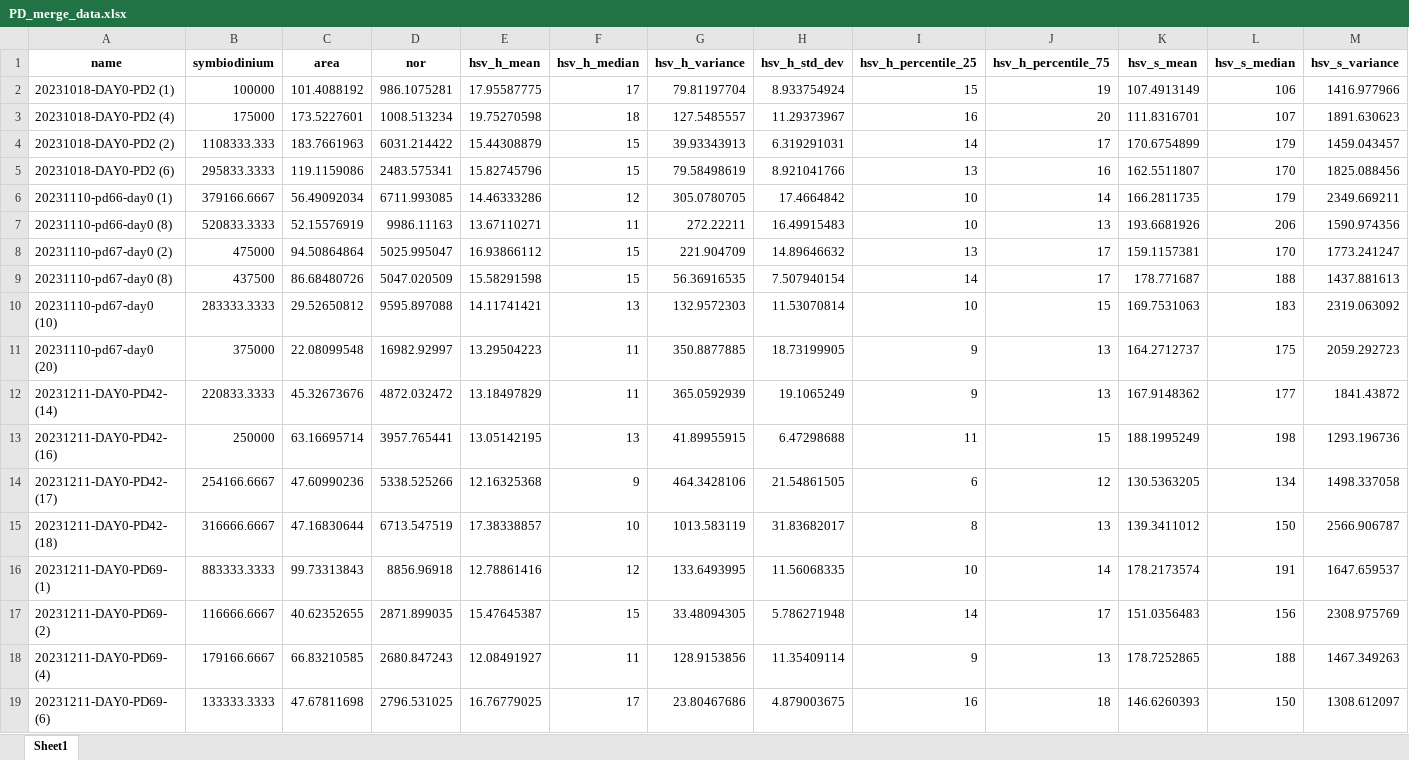
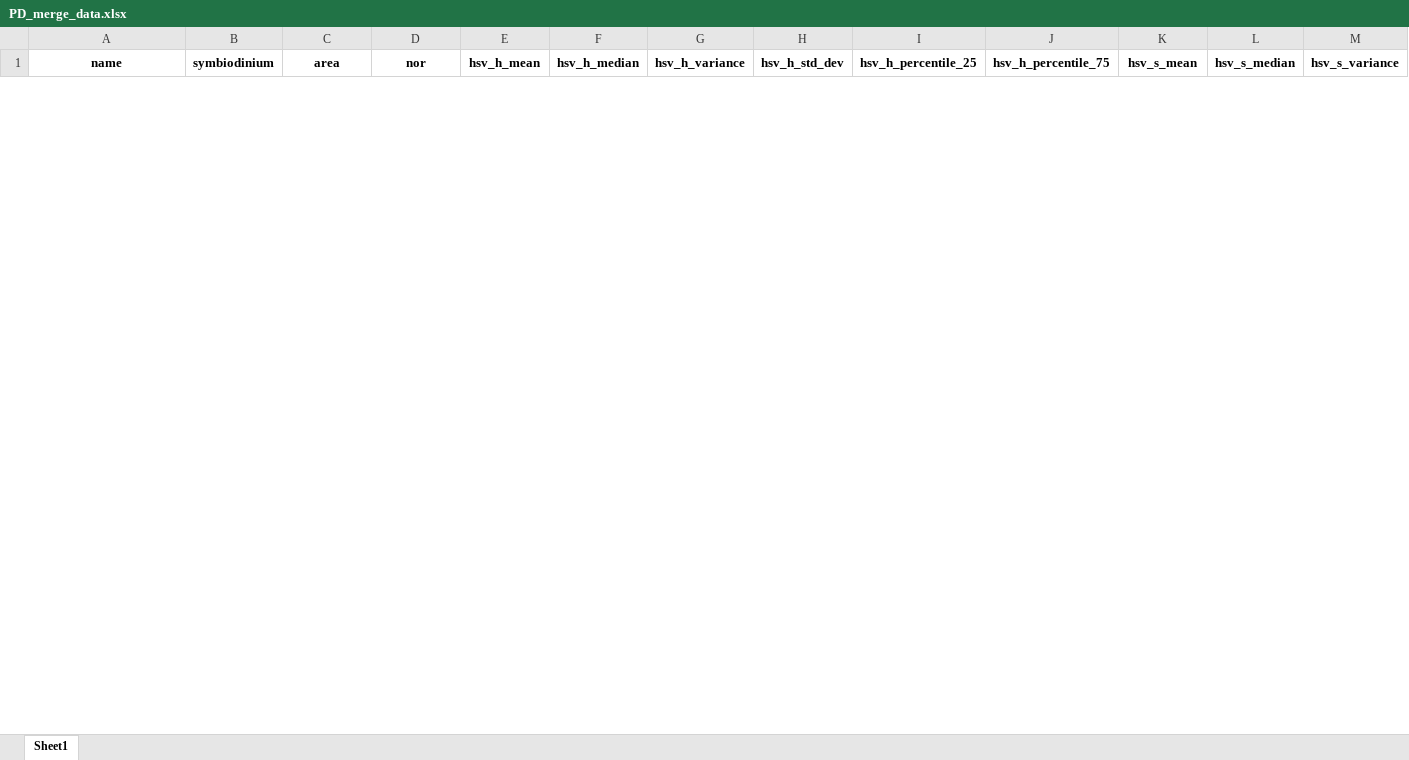
Before and after one commit to ilvnr999/stage2hsv1to5, an Excel workbook: stage2_excels/PD/PD_merge_data.xlsx, sheet Sheet1, drawn as a sheet; only a part is shown; values as stored, in another font and other column widths than the file's, no borders; removed rows and columns are numbered as before the commit, all else as after; rows hold the shown columns only; the diff covers the shown part only; the diff names each change by its address in the sheet, - before the commit and + after, or states it on an @@ line.

```diff
--- a/stage2_excels/PD/PD_merge_data.xlsx (sheet Sheet1)
+++ b/stage2_excels/PD/PD_merge_data.xlsx (sheet Sheet1)
-row 2: 20231018-DAY0-PD2 (1) | 100000 | 101.4088192 | 986.1075281 | 17.95587775 | 17 | 79.81197704 | 8.933754924 | 15 | 19 | 107.4913149 | 106 | 1416.977966
-row 3: 20231018-DAY0-PD2 (4) | 175000 | 173.5227601 | 1008.513234 | 19.75270598 | 18 | 127.5485557 | 11.29373967 | 16 | 20 | 111.8316701 | 107 | 1891.630623
-row 4: 20231018-DAY0-PD2 (2) | 1108333.333 | 183.7661963 | 6031.214422 | 15.44308879 | 15 | 39.93343913 | 6.319291031 | 14 | 17 | 170.6754899 | 179 | 1459.043457
-row 5: 20231018-DAY0-PD2 (6) | 295833.3333 | 119.1159086 | 2483.575341 | 15.82745796 | 15 | 79.58498619 | 8.921041766 | 13 | 16 | 162.5511807 | 170 | 1825.088456
-row 6: 20231110-pd66-day0 (1) | 379166.6667 | 56.49092034 | 6711.993085 | 14.46333286 | 12 | 305.0780705 | 17.4664842 | 10 | 14 | 166.2811735 | 179 | 2349.669211
-row 7: 20231110-pd66-day0 (8) | 520833.3333 | 52.15576919 | 9986.11163 | 13.67110271 | 11 | 272.22211 | 16.49915483 | 10 | 13 | 193.6681926 | 206 | 1590.974356
-row 8: 20231110-pd67-day0 (2) | 475000 | 94.50864864 | 5025.995047 | 16.93866112 | 15 | 221.904709 | 14.89646632 | 13 | 17 | 159.1157381 | 170 | 1773.241247
-row 9: 20231110-pd67-day0 (8) | 437500 | 86.68480726 | 5047.020509 | 15.58291598 | 15 | 56.36916535 | 7.507940154 | 14 | 17 | 178.771687 | 188 | 1437.881613
-row 10: 20231110-pd67-day0 (10) | 283333.3333 | 29.52650812 | 9595.897088 | 14.11741421 | 13 | 132.9572303 | 11.53070814 | 10 | 15 | 169.7531063 | 183 | 2319.063092
-row 11: 20231110-pd67-day0 (20) | 375000 | 22.08099548 | 16982.92997 | 13.29504223 | 11 | 350.8877885 | 18.73199905 | 9 | 13 | 164.2712737 | 175 | 2059.292723
-row 12: 20231211-DAY0-PD42- (14) | 220833.3333 | 45.32673676 | 4872.032472 | 13.18497829 | 11 | 365.0592939 | 19.1065249 | 9 | 13 | 167.9148362 | 177 | 1841.43872
-row 13: 20231211-DAY0-PD42- (16) | 250000 | 63.16695714 | 3957.765441 | 13.05142195 | 13 | 41.89955915 | 6.47298688 | 11 | 15 | 188.1995249 | 198 | 1293.196736
-row 14: 20231211-DAY0-PD42- (17) | 254166.6667 | 47.60990236 | 5338.525266 | 12.16325368 | 9 | 464.3428106 | 21.54861505 | 6 | 12 | 130.5363205 | 134 | 1498.337058
-row 15: 20231211-DAY0-PD42- (18) | 316666.6667 | 47.16830644 | 6713.547519 | 17.38338857 | 10 | 1013.583119 | 31.83682017 | 8 | 13 | 139.3411012 | 150 | 2566.906787
-row 16: 20231211-DAY0-PD69- (1) | 883333.3333 | 99.73313843 | 8856.96918 | 12.78861416 | 12 | 133.6493995 | 11.56068335 | 10 | 14 | 178.2173574 | 191 | 1647.659537
-row 17: 20231211-DAY0-PD69- (2) | 116666.6667 | 40.62352655 | 2871.899035 | 15.47645387 | 15 | 33.48094305 | 5.786271948 | 14 | 17 | 151.0356483 | 156 | 2308.975769
-row 18: 20231211-DAY0-PD69- (4) | 179166.6667 | 66.83210585 | 2680.847243 | 12.08491927 | 11 | 128.9153856 | 11.35409114 | 9 | 13 | 178.7252865 | 188 | 1467.349263
-row 19: 20231211-DAY0-PD69- (6) | 133333.3333 | 47.67811698 | 2796.531025 | 16.76779025 | 17 | 23.80467686 | 4.879003675 | 16 | 18 | 146.6260393 | 150 | 1308.612097
```
Also changed, not shown: 23 added rows and 7 removed rows elsewhere in this sheet, stage2_excels/GA/GA_kfold_one.xlsx, stage2_excels/PD/PD_color_space.xlsx, 10 other files.
